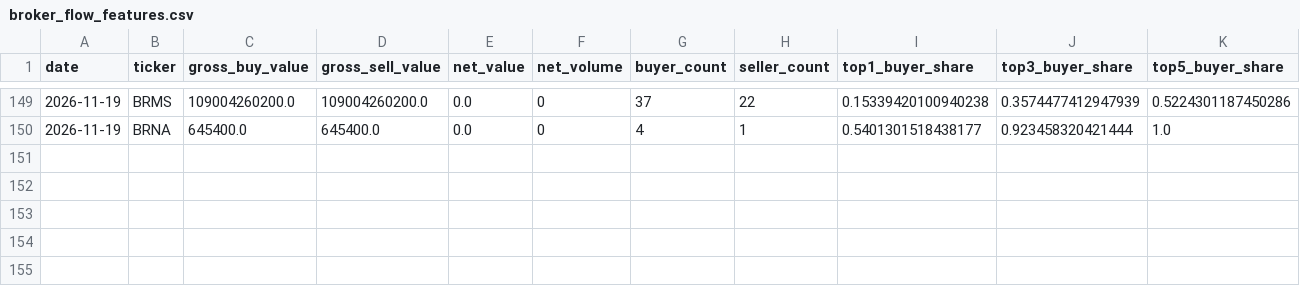
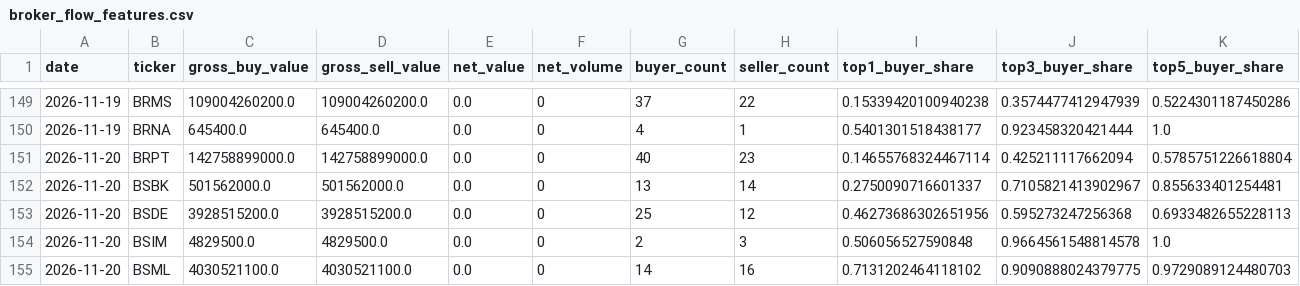
Before and after one commit to byusetianto-netizen/bayu-idx-trading-engine, a CSV file: data/broker/broker_flow_features.csv, drawn as a sheet; only a part is shown, gaps mark what is left out; rows hold the shown columns only; the diff names each change by its address in the sheet, - before the commit and + after, or states it on an @@ line.

```diff
--- a/data/broker/broker_flow_features.csv
+++ b/data/broker/broker_flow_features.csv
+row 151: 2026-11-20 | BRPT | 142758899000.0 | 142758899000.0 | 0.0 | 0 | 40 | 23 | 0.14655768324467114 | 0.425211117662094 | 0.5785751226618804
+row 152: 2026-11-20 | BSBK | 501562000.0 | 501562000.0 | 0.0 | 0 | 13 | 14 | 0.2750090716601337 | 0.7105821413902967 | 0.855633401254481
+row 153: 2026-11-20 | BSDE | 3928515200.0 | 3928515200.0 | 0.0 | 0 | 25 | 12 | 0.46273686302651956 | 0.595273247256368 | 0.6933482655228113
+row 154: 2026-11-20 | BSIM | 4829500.0 | 4829500.0 | 0.0 | 0 | 2 | 3 | 0.506056527590848 | 0.9664561548814578 | 1.0
+row 155: 2026-11-20 | BSML | 4030521100.0 | 4030521100.0 | 0.0 | 0 | 14 | 16 | 0.7131202464118102 | 0.9090888024379775 | 0.9729089124480703
```
Also changed, not shown: 3 other files.
